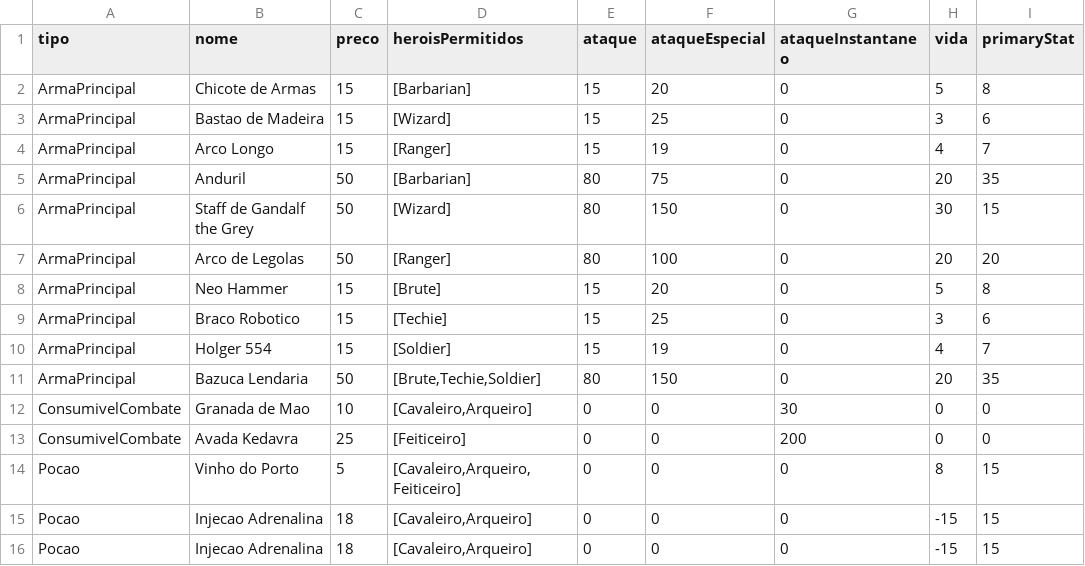
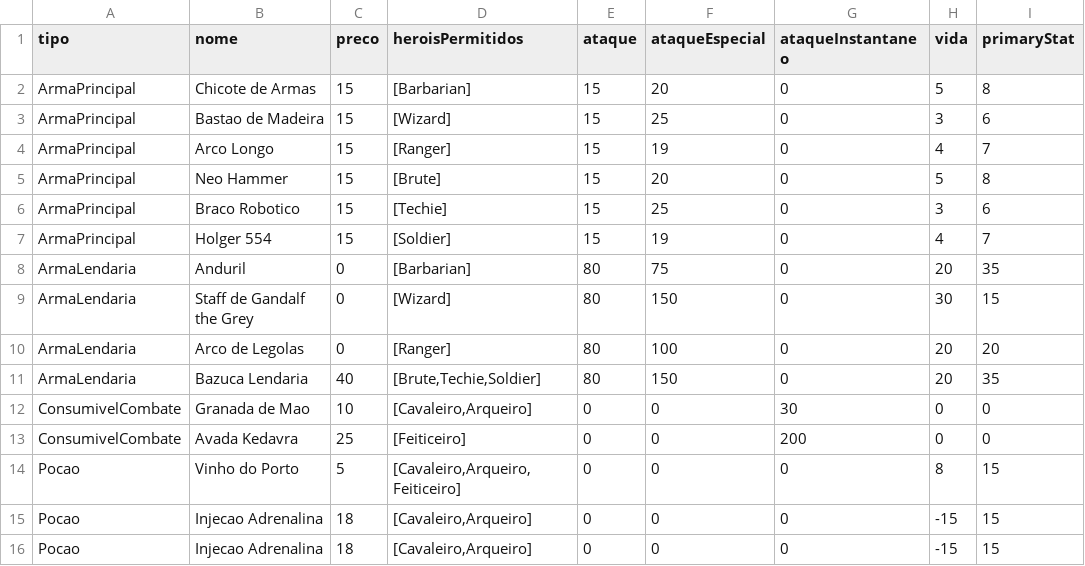
Before and after one commit to GoncaloPereira97/CESAE_Softdev_PRT_1023, a CSV file: RPG/Files/ItensHeroiRPG.csv, drawn as a sheet.

```diff
--- a/RPG/Files/ItensHeroiRPG.csv
+++ b/RPG/Files/ItensHeroiRPG.csv
@@ -4,5 +4,2 @@ ArmaPrincipal;Bastao de Madeira;15;[Wizard];15;25;0;3;6
 ArmaPrincipal;Arco Longo;15;[Ranger];15;19;0;4;7
-ArmaPrincipal;Anduril;50;[Barbarian];80;75;0;20;35
-ArmaPrincipal;Staff de Gandalf the Grey;50;[Wizard];80;150;0;30;15
-ArmaPrincipal;Arco de Legolas;50;[Ranger];80;100;0;20;20
 ArmaPrincipal;Neo Hammer;15;[Brute];15;20;0;5;8
@@ -10,3 +7,6 @@ ArmaPrincipal;Braco Robotico;15;[Techie];15;25;0;3;6
 ArmaPrincipal;Holger 554;15;[Soldier];15;19;0;4;7
-ArmaPrincipal;Bazuca Lendaria;50;[Brute,Techie,Soldier];80;150;0;20;35
+ArmaLendaria;Anduril;0;[Barbarian];80;75;0;20;35
+ArmaLendaria;Staff de Gandalf the Grey;0;[Wizard];80;150;0;30;15
+ArmaLendaria;Arco de Legolas;0;[Ranger];80;100;0;20;20
+ArmaLendaria;Bazuca Lendaria;40;[Brute,Techie,Soldier];80;150;0;20;35
 ConsumivelCombate;Granada de Mao;10;[Cavaleiro,Arqueiro];0;0;30;0;0
```
Also changed, not shown: 14 other files.
